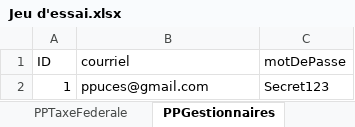
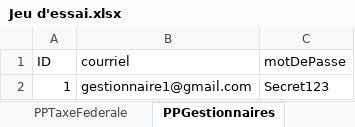
Before and after one commit to SamuelMenard/PetitesPuces, an Excel workbook: Jeu d'essai.xlsx, sheet PPGestionnaires, drawn as a sheet; values as stored, in another font and other column widths than the file's, no borders; the diff names each change by its address in the sheet, - before the commit and + after, or states it on an @@ line.

Commit message:
Update courriels vendeur et gestionnaire, vendeur...@gmail.com et gestionnaire1@gmail.com

```diff
--- a/Jeu d'essai.xlsx (sheet PPGestionnaires)
+++ b/Jeu d'essai.xlsx (sheet PPGestionnaires)
-B2 (courriel): ppuces@gmail.com
+B2 (courriel): gestionnaire1@gmail.com
```
Also changed, not shown: sheet PPVendeurs, 4 other files.
